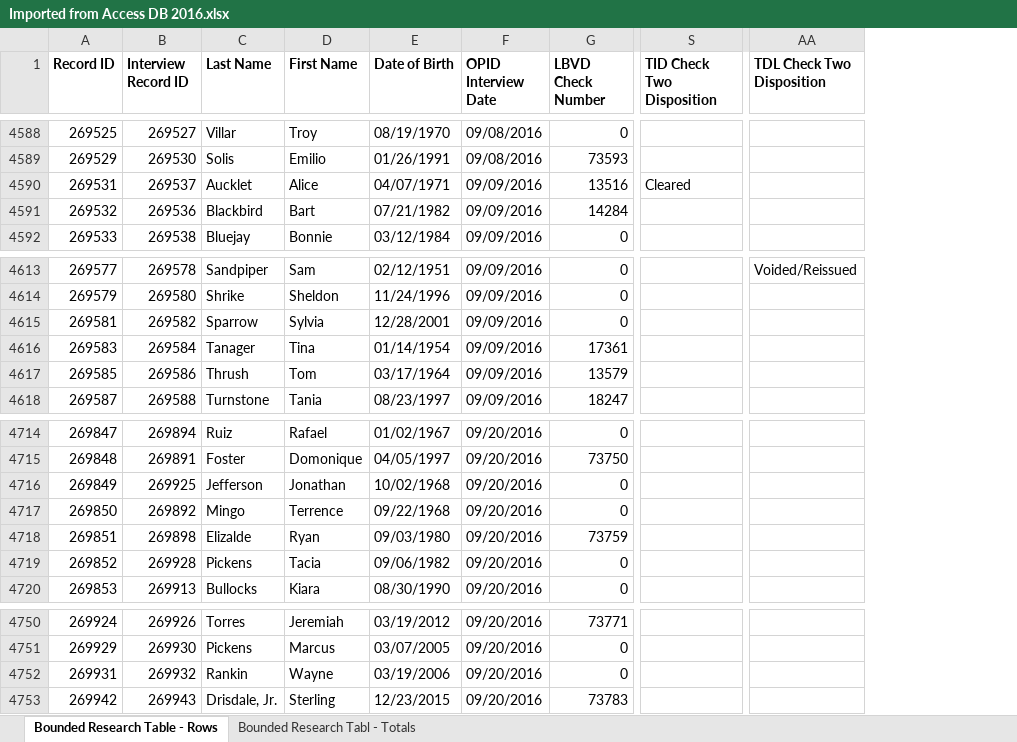
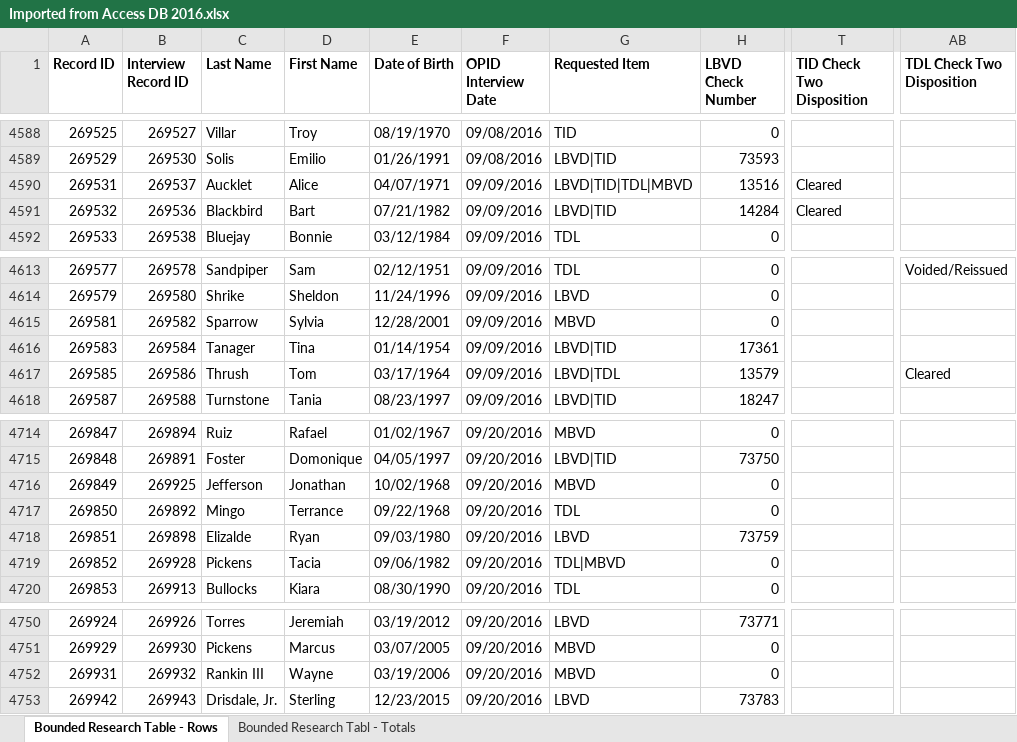
Before and after one commit to tmhsplb/OPIDDaily, an Excel workbook: OPIDDaily/Uploads/Imported from Access DB 2016.xlsx, sheet Bounded Research Table - Rows, drawn as a sheet; only a part is shown, gaps mark what is left out; values as stored, in another font and other column widths than the file's, no borders; addresses are those after the commit; the diff covers the shown part only; the diff names each change by its address in the sheet, - before the commit and + after, or states it on an @@ line.

```diff
--- a/OPIDDaily/Uploads/Imported from Access DB 2016.xlsx (sheet Bounded Research Table - Rows)
+++ b/OPIDDaily/Uploads/Imported from Access DB 2016.xlsx (sheet Bounded Research Table - Rows)
+column G (Requested Item), rows 4588-4592: TID | LBVD|TID | LBVD|TID|TDL|MBVD | LBVD|TID | TDL; rows 4613-4618: TDL | LBVD | MBVD | LBVD|TID | LBVD|TDL | LBVD|TID; rows 4714-4720: MBVD | LBVD|TID | MBVD | TDL | LBVD | TDL|MBVD | TDL; rows 4750-4753: LBVD | MBVD | MBVD | LBVD
-T4591 (TID Check Two Disposition): (empty)
+T4591 (TID Check Two Disposition): Cleared
-AB4617 (TDL Check Two Disposition): (empty)
+AB4617 (TDL Check Two Disposition): Cleared
-D4717 (First Name): Terrence
+D4717 (First Name): Terrance
-C4752 (Last Name): Rankin
+C4752 (Last Name): Rankin III
```
Also changed, not shown: 1 added row, 1 removed row and 4 edited cells elsewhere in this sheet, OPIDDaily/Uploads/Cleared Checks Bird People.xlsx, OPIDDaily/Uploads/Voided Checks Bird People.xlsx, 24 other files.
